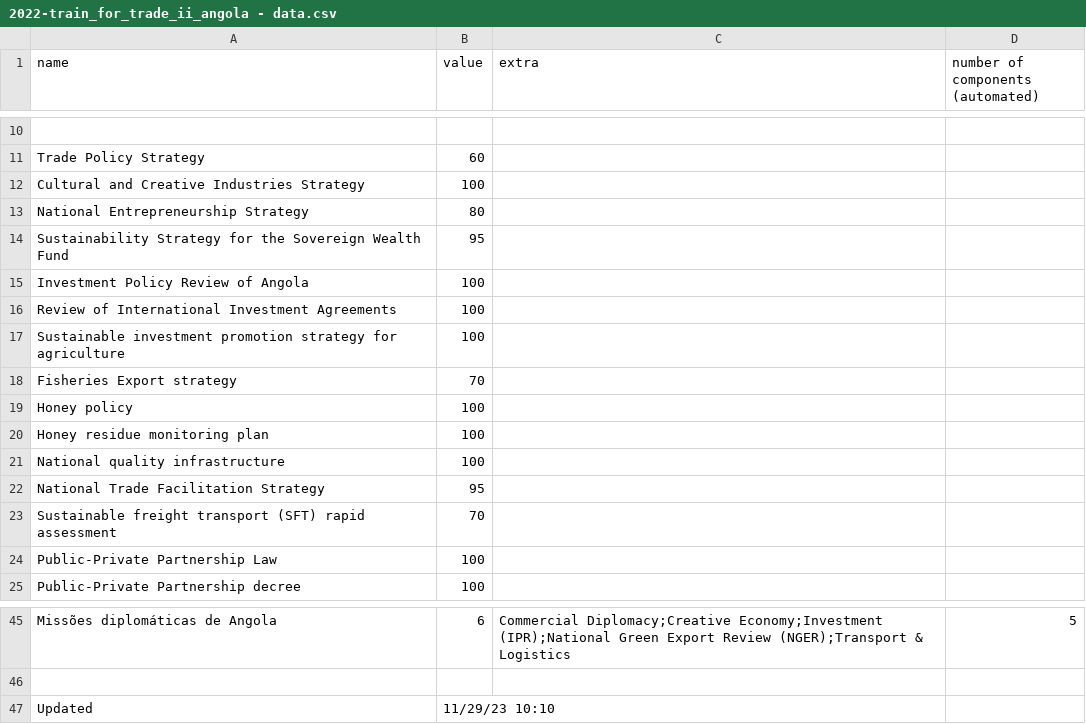
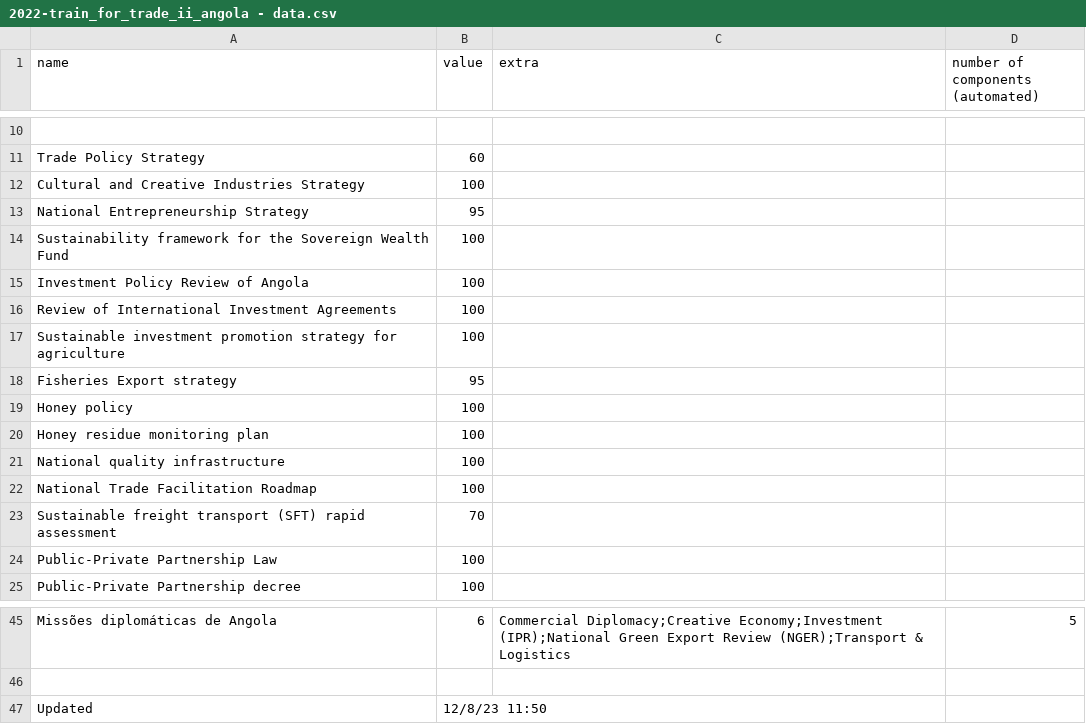
Before and after one commit to unctad-infovis/2022-train_for_trade_ii_angola, a CSV file: assets/data/2022-train_for_trade_ii_angola - data.csv, drawn as a sheet; only a part is shown, gaps mark what is left out.

Commit message:
Updated data

```diff
--- a/assets/data/2022-train_for_trade_ii_angola - data.csv
+++ b/assets/data/2022-train_for_trade_ii_angola - data.csv
@@ -12,4 +12,4 @@ Trade Policy Strategy,60,,
 Cultural and Creative Industries Strategy,100,,
-National Entrepreneurship Strategy,80,,
-Sustainability Strategy for the Sovereign Wealth Fund,95,,
+National Entrepreneurship Strategy,95,,
+Sustainability framework for the Sovereign Wealth Fund,100,,
 Investment Policy Review of Angola,100,,
@@ -17,3 +17,3 @@ Review of International Investment Agreements,100,,
 Sustainable investment promotion strategy for agriculture,100,,
-Fisheries Export strategy,70,,
+Fisheries Export strategy,95,,
 Honey policy,100,,
@@ -21,3 +21,3 @@ Honey residue monitoring plan,100,,
 National quality infrastructure,100,,
-National Trade Facilitation Strategy,95,,
+National Trade Facilitation Roadmap,100,,
 Sustainable freight transport (SFT) rapid assessment,70,,
@@ -46,2 +46,2 @@ Missões diplomáticas de Angola,6,Commercial Diplomacy;Creative Economy;Investm
 ,,,
-Updated,11/29/23 10:10,,
+Updated,12/8/23 11:50,,
```
Also changed, not shown: public/assets/data/2022-train_for_trade_ii_angola - data.csv, 4 other files.
